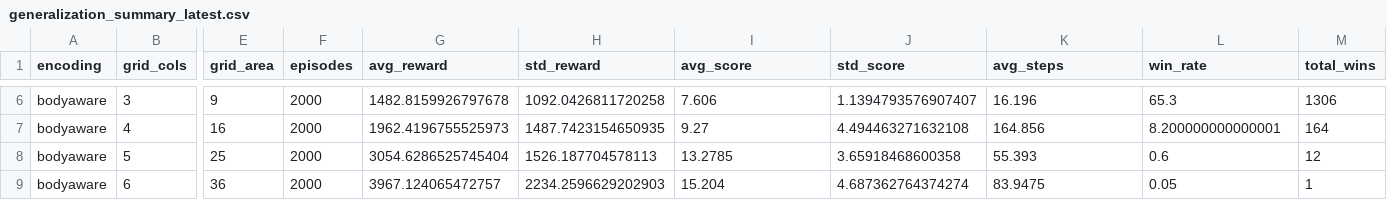
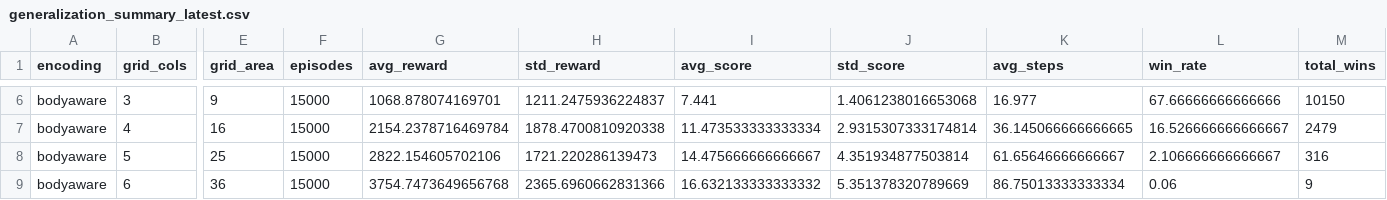
Before and after one commit to Wlad5/machine-learning-snake-game, a CSV file: DQN/generalization_csv/generalization_summary_latest.csv, drawn as a sheet; only a part is shown, gaps mark what is left out; the diff covers the shown part only; the diff names each change by its address in the sheet, - before the commit and + after, or states it on an @@ line.

```diff
--- a/DQN/generalization_csv/generalization_summary_latest.csv
+++ b/DQN/generalization_csv/generalization_summary_latest.csv
-F6:F9 (episodes): 2000
+F6:F9 (episodes): 15000
-G6 (avg_reward): 1482.8159926797678
+G6 (avg_reward): 1068.878074169701
-H6 (std_reward): 1092.0426811720258
+H6 (std_reward): 1211.2475936224837
-I6 (avg_score): 7.606
+I6 (avg_score): 7.441
-J6 (std_score): 1.1394793576907407
+J6 (std_score): 1.4061238016653068
-K6 (avg_steps): 16.196
+K6 (avg_steps): 16.977
-L6 (win_rate): 65.3
+L6 (win_rate): 67.66666666666666
-M6 (total_wins): 1306
+M6 (total_wins): 10150
-G7 (avg_reward): 1962.4196755525973
+G7 (avg_reward): 2154.2378716469784
-H7 (std_reward): 1487.7423154650935
+H7 (std_reward): 1878.4700810920338
-I7 (avg_score): 9.27
+I7 (avg_score): 11.473533333333334
-J7 (std_score): 4.494463271632108
+J7 (std_score): 2.9315307333174814
-K7 (avg_steps): 164.856
+K7 (avg_steps): 36.145066666666665
-L7 (win_rate): 8.200000000000001
+L7 (win_rate): 16.526666666666667
-M7 (total_wins): 164
+M7 (total_wins): 2479
-G8 (avg_reward): 3054.6286525745404
+G8 (avg_reward): 2822.154605702106
-H8 (std_reward): 1526.187704578113
+H8 (std_reward): 1721.220286139473
-I8 (avg_score): 13.2785
+I8 (avg_score): 14.475666666666667
-J8 (std_score): 3.65918468600358
+J8 (std_score): 4.351934877503814
-K8 (avg_steps): 55.393
+K8 (avg_steps): 61.65646666666667
-L8 (win_rate): 0.6
+L8 (win_rate): 2.106666666666667
-M8 (total_wins): 12
+M8 (total_wins): 316
-G9 (avg_reward): 3967.124065472757
+G9 (avg_reward): 3754.7473649656768
-H9 (std_reward): 2234.2596629202903
+H9 (std_reward): 2365.6960662831366
-I9 (avg_score): 15.204
+I9 (avg_score): 16.632133333333332
-J9 (std_score): 4.687362764374274
+J9 (std_score): 5.351378320789669
-K9 (avg_steps): 83.9475
+K9 (avg_steps): 86.75013333333334
-L9 (win_rate): 0.05
+L9 (win_rate): 0.06
-M9 (total_wins): 1
+M9 (total_wins): 9
```
Also changed, not shown: 128 edited cells elsewhere in this file, 35 other files.
